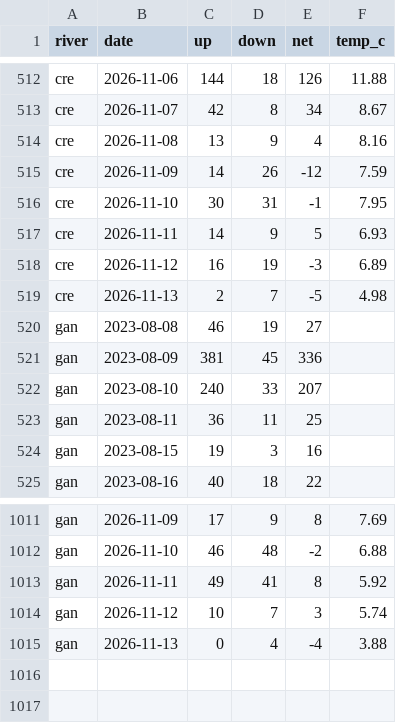
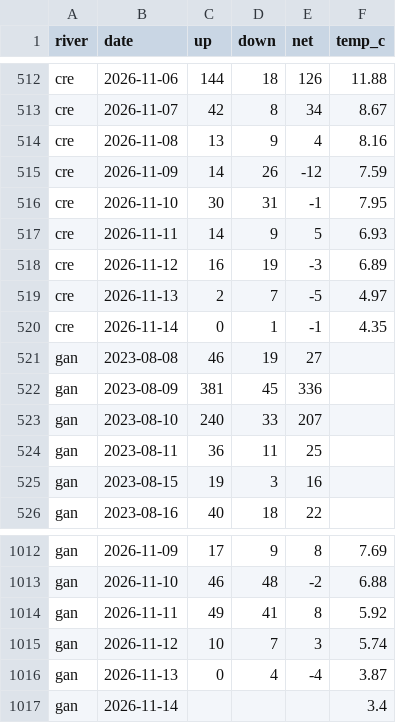
Before and after one commit to tomgrizz/guess-the-run, a CSV file: data/counts_daily.csv, drawn as a sheet; only a part is shown, gaps mark what is left out.

```diff
--- a/data/counts_daily.csv
+++ b/data/counts_daily.csv
@@ -518,3 +518,4 @@ cre,2026-11-11,14,9,5,6.93
 cre,2026-11-12,16,19,-3,6.89
-cre,2026-11-13,2,7,-5,4.98
+cre,2026-11-13,2,7,-5,4.97
+cre,2026-11-14,0,1,-1,4.35
 gan,2023-08-08,46,19,27,
@@ -1014,2 +1015,3 @@ gan,2026-11-11,49,41,8,5.92
 gan,2026-11-12,10,7,3,5.74
-gan,2026-11-13,0,4,-4,3.88
+gan,2026-11-13,0,4,-4,3.87
+gan,2026-11-14,,,,3.4
```
Also changed, not shown: 1 other file.
